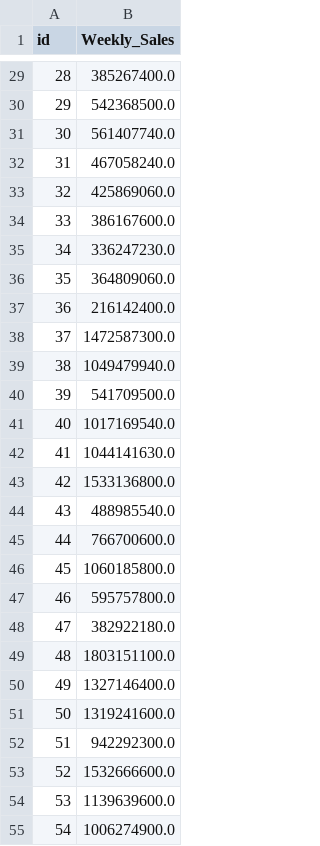
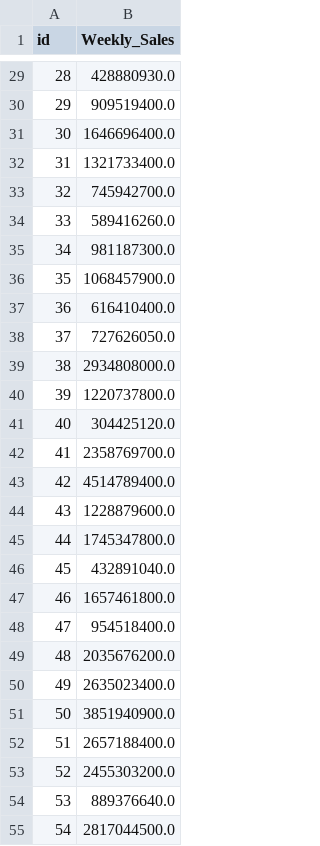
Before and after one commit to Leejoonkwon/Aia_Study, a CSV file: test25.csv, drawn as a sheet; only a part is shown, gaps mark what is left out; the diff covers the shown part only.

```diff
--- a/test25.csv
+++ b/test25.csv
@@ -29,27 +29,27 @@ id,Weekly_Sales
-28,385267400.0
-29,542368500.0
-30,561407740.0
-31,467058240.0
-32,425869060.0
-33,386167600.0
-34,336247230.0
-35,364809060.0
-36,216142400.0
-37,1472587300.0
-38,1049479940.0
-39,541709500.0
-40,1017169540.0
-41,1044141630.0
-42,1533136800.0
-43,488985540.0
-44,766700600.0
-45,1060185800.0
-46,595757800.0
-47,382922180.0
-48,1803151100.0
-49,1327146400.0
-50,1319241600.0
-51,942292300.0
-52,1532666600.0
-53,1139639600.0
-54,1006274900.0
+28,428880930.0
+29,909519400.0
+30,1646696400.0
+31,1321733400.0
+32,745942700.0
+33,589416260.0
+34,981187300.0
+35,1068457900.0
+36,616410400.0
+37,727626050.0
+38,2934808000.0
+39,1220737800.0
+40,304425120.0
+41,2358769700.0
+42,4514789400.0
+43,1228879600.0
+44,1745347800.0
+45,432891040.0
+46,1657461800.0
+47,954518400.0
+48,2035676200.0
+49,2635023400.0
+50,3851940900.0
+51,2657188400.0
+52,2455303200.0
+53,889376640.0
+54,2817044500.0
```
Also changed, not shown: 153 edited cells elsewhere in this file, test21.csv, 7 other files.
